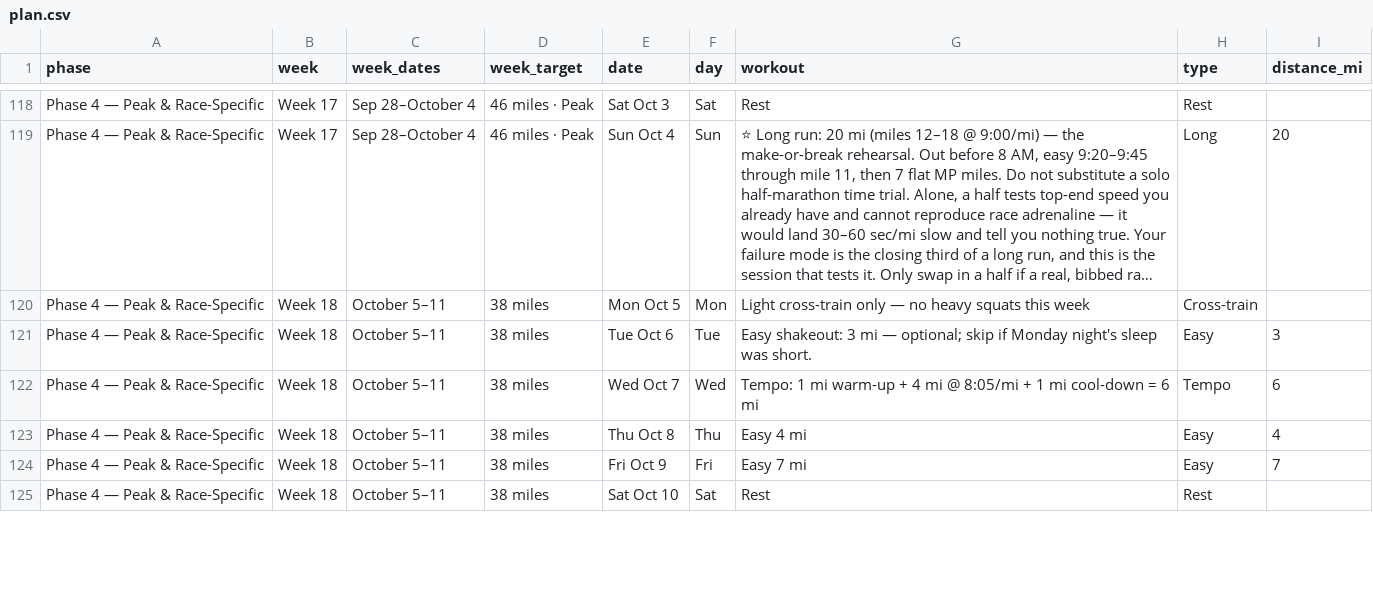
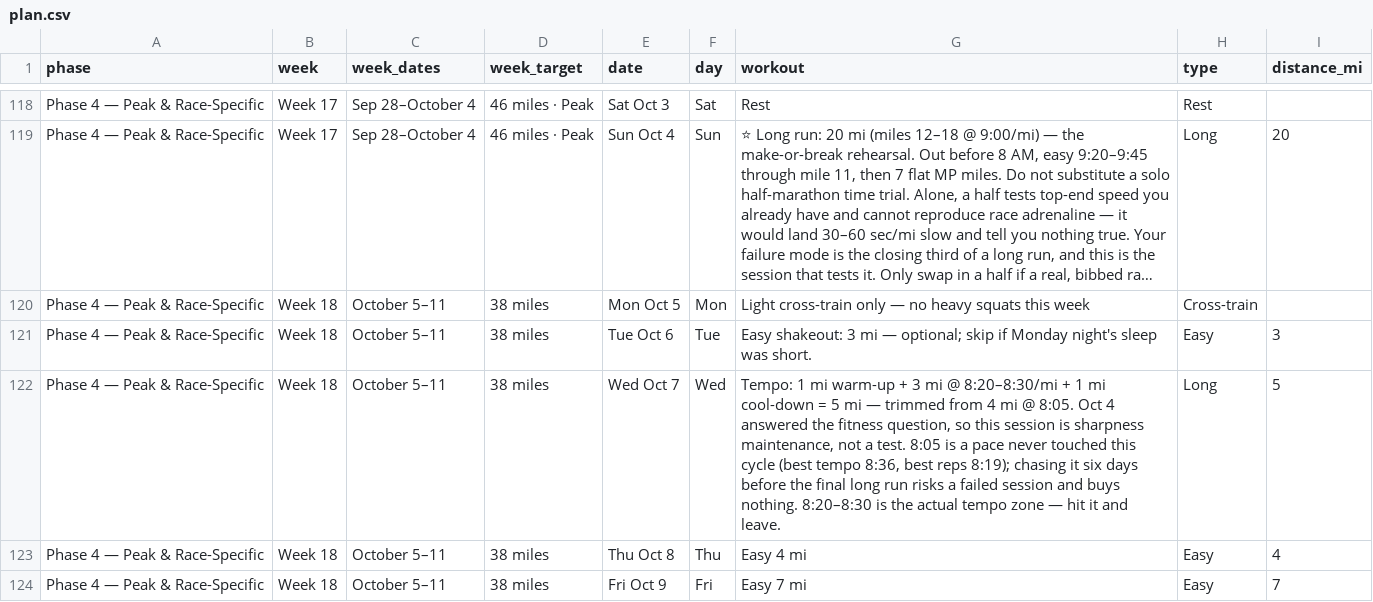
Before and after one commit to Jrichcrick/nyc-marathon-2026, a CSV file: data/plan.csv, drawn as a sheet; only a part is shown, gaps mark what is left out; the shorter side is filled out with more unchanged rows; long unchanged cells end in ….

```diff
--- a/data/plan.csv
+++ b/data/plan.csv
@@ -121,3 +121,3 @@ Phase 4 — Peak & Race-Specific,Week 18,October 5–11,38 miles,Mon Oct 5,Mon,L
 Phase 4 — Peak & Race-Specific,Week 18,October 5–11,38 miles,Tue Oct 6,Tue,Easy shakeout: 3 mi — optional; skip if Monday night's sleep was short.,Easy,3
-Phase 4 — Peak & Race-Specific,Week 18,October 5–11,38 miles,Wed Oct 7,Wed,Tempo: 1 mi warm-up + 4 mi @ 8:05/mi + 1 mi cool-down = 6 mi,Tempo,6
+Phase 4 — Peak & Race-Specific,Week 18,October 5–11,38 miles,Wed Oct 7,Wed,"Tempo: 1 mi warm-up + 3 mi @ 8:20–8:30/mi + 1 mi cool-down = 5 mi — trimmed from 4 mi @ 8:05. Oct 4 answered the fitness question, so this session is sharpness maintenance, not a test. 8:05 is a pace never touched this cycle (best tempo 8:36, best reps 8:19); chasing it six days before the final long run risks a failed session and buys nothing. 8:20–8:30 is the actual tempo zone — hit it and leave.",Long,5
 Phase 4 — Peak & Race-Specific,Week 18,October 5–11,38 miles,Thu Oct 8,Thu,Easy 4 mi,Easy,4
```
Also changed, not shown: 1 other file.
